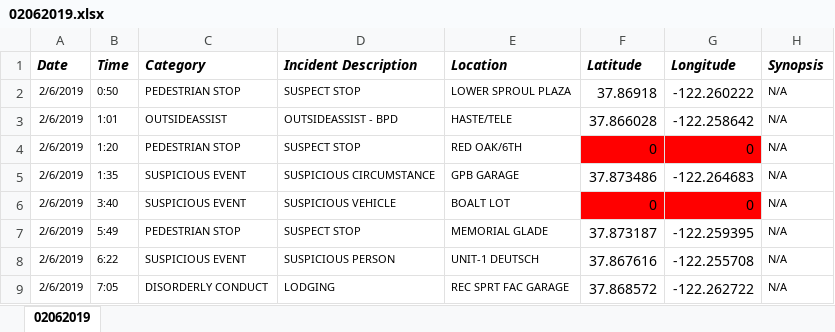
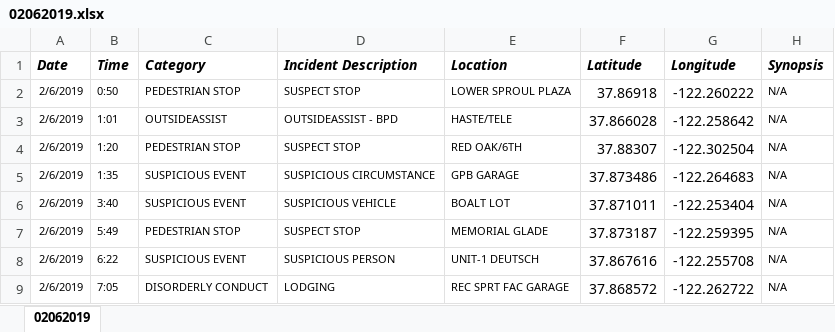
Before and after one commit to rachelli429/susa-data-viz, an Excel workbook: data/xlsx/02062019.xlsx, sheet 02062019, drawn as a sheet; only a part is shown; values as stored, in another font and other column widths than the file's, no borders; the diff names each change by its address in the sheet, - before the commit and + after, or states it on an @@ line.

```diff
--- a/data/xlsx/02062019.xlsx (sheet 02062019)
+++ b/data/xlsx/02062019.xlsx (sheet 02062019)
-F4 (Latitude): 0
+F4 (Latitude): 37.88307
-F4:G4 fill: #FF0000
+F4:G4 fill: none
-G4 (Longitude): 0
+G4 (Longitude): -122.302504
-F6 (Latitude): 0
+F6 (Latitude): 37.871011
-F6:G6 fill: #FF0000
+F6:G6 fill: none
-G6 (Longitude): 0
+G6 (Longitude): -122.253404
```
Also changed, not shown: data/xlsx/02012019.xlsx, data/xlsx/02032019.xlsx, 17 other files.
